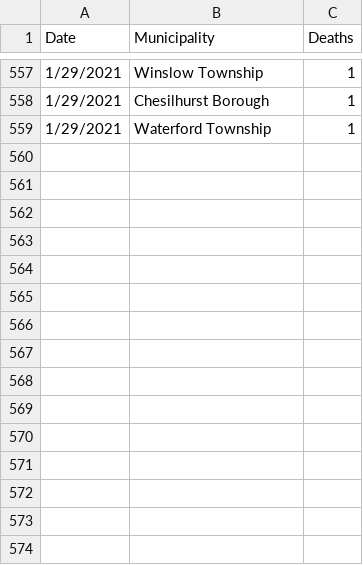
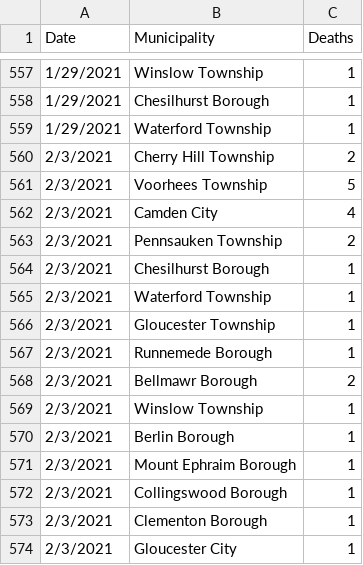
Before and after one commit to eloracm/camden-county-covid, a CSV file: new_deaths.csv, drawn as a sheet; only a part is shown, gaps mark what is left out.

```diff
--- a/new_deaths.csv
+++ b/new_deaths.csv
@@ -559 +559,16 @@ Date,Municipality,Deaths
 1/29/2021,Waterford Township,1
+2/3/2021,Cherry Hill Township,2
+2/3/2021,Voorhees Township,5
+2/3/2021,Camden City,4
+2/3/2021,Pennsauken Township,2
+2/3/2021,Chesilhurst Borough,1
+2/3/2021,Waterford Township,1
+2/3/2021,Gloucester Township,1
+2/3/2021,Runnemede Borough,1
+2/3/2021,Bellmawr Borough,2
+2/3/2021,Winslow Township,1
+2/3/2021,Berlin Borough,1
+2/3/2021,Mount Ephraim Borough,1
+2/3/2021,Collingswood Borough,1
+2/3/2021,Clementon Borough,1
+2/3/2021,Gloucester City,1
```
Also changed, not shown: new_cases.csv, total_confirmed.csv, 1 other file.
